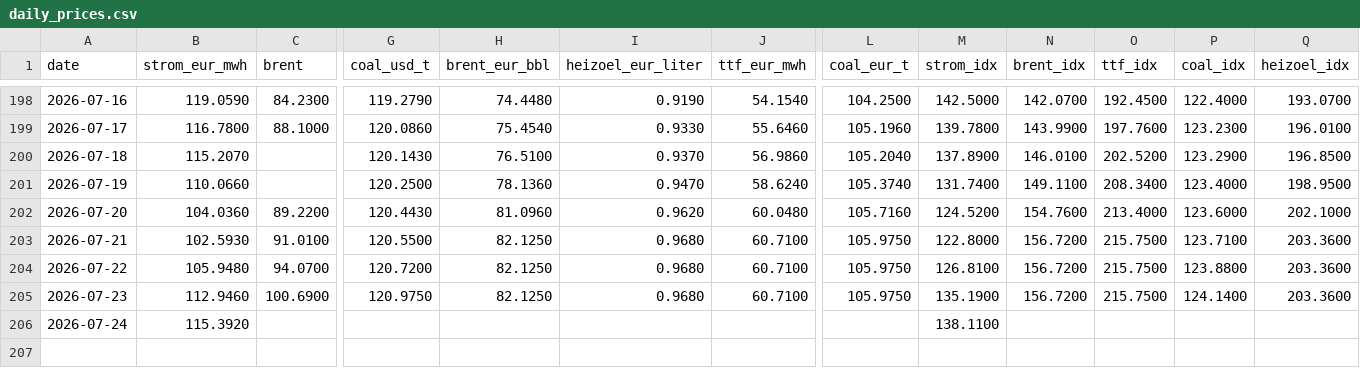
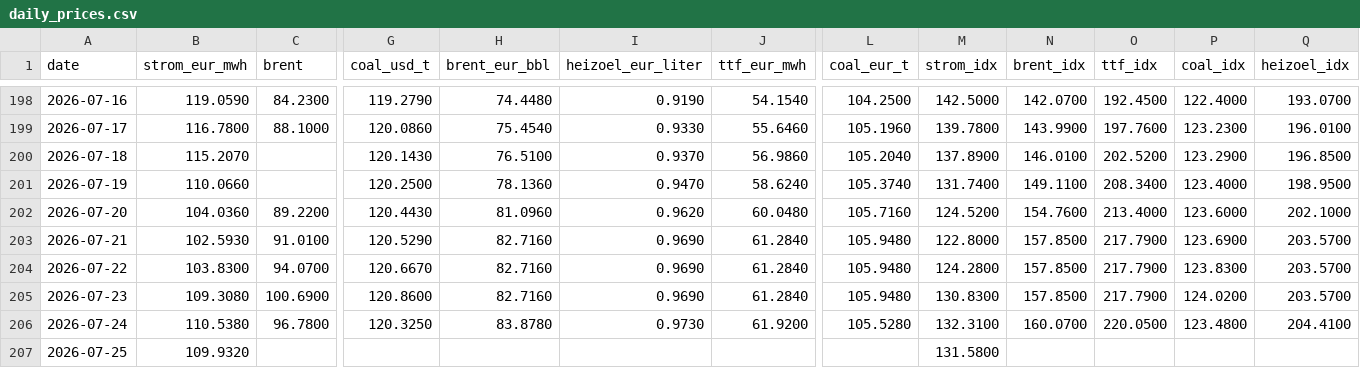
Before and after one commit to DoiEnnoson/Energyprices, a CSV file: data/daily_prices.csv, drawn as a sheet; only a part is shown, gaps mark what is left out; rows hold the shown columns only; the diff covers the shown part only; the diff names each change by its address in the sheet, - before the commit and + after, or states it on an @@ line.

```diff
--- a/data/daily_prices.csv
+++ b/data/daily_prices.csv
-G203 (coal_usd_t): 120.5500
+G203 (coal_usd_t): 120.5290
-H203:H205 (brent_eur_bbl): 82.1250
+H203:H205 (brent_eur_bbl): 82.7160
-I203:I205 (heizoel_eur_liter): 0.9680
+I203:I205 (heizoel_eur_liter): 0.9690
-J203:J205 (ttf_eur_mwh): 60.7100
+J203:J205 (ttf_eur_mwh): 61.2840
-L203:L205 (coal_eur_t): 105.9750
+L203:L205 (coal_eur_t): 105.9480
-N203:N205 (brent_idx): 156.7200
+N203:N205 (brent_idx): 157.8500
-O203:O205 (ttf_idx): 215.7500
+O203:O205 (ttf_idx): 217.7900
-P203 (coal_idx): 123.7100
+P203 (coal_idx): 123.6900
-Q203:Q205 (heizoel_idx): 203.3600
+Q203:Q205 (heizoel_idx): 203.5700
-B204 (strom_eur_mwh): 105.9480
+B204 (strom_eur_mwh): 103.8300
-G204 (coal_usd_t): 120.7200
+G204 (coal_usd_t): 120.6670
-M204 (strom_idx): 126.8100
+M204 (strom_idx): 124.2800
-P204 (coal_idx): 123.8800
+P204 (coal_idx): 123.8300
-B205 (strom_eur_mwh): 112.9460
+B205 (strom_eur_mwh): 109.3080
-G205 (coal_usd_t): 120.9750
+G205 (coal_usd_t): 120.8600
-M205 (strom_idx): 135.1900
+M205 (strom_idx): 130.8300
-P205 (coal_idx): 124.1400
+P205 (coal_idx): 124.0200
-B206 (strom_eur_mwh): 115.3920
+B206 (strom_eur_mwh): 110.5380
-C206 (brent): (empty)
+C206 (brent): 96.7800
-G206 (coal_usd_t): (empty)
+G206 (coal_usd_t): 120.3250
-H206 (brent_eur_bbl): (empty)
+H206 (brent_eur_bbl): 83.8780
-I206 (heizoel_eur_liter): (empty)
+I206 (heizoel_eur_liter): 0.9730
-J206 (ttf_eur_mwh): (empty)
+J206 (ttf_eur_mwh): 61.9200
-L206 (coal_eur_t): (empty)
+L206 (coal_eur_t): 105.5280
-M206 (strom_idx): 138.1100
+M206 (strom_idx): 132.3100
-N206 (brent_idx): (empty)
+N206 (brent_idx): 160.0700
-O206 (ttf_idx): (empty)
+O206 (ttf_idx): 220.0500
-P206 (coal_idx): (empty)
+P206 (coal_idx): 123.4800
-Q206 (heizoel_idx): (empty)
+Q206 (heizoel_idx): 204.4100
+row 207: 2026-07-25 | 109.9320 |  |  |  |  |  |  | 131.5800
```
Also changed, not shown: 4 edited cells elsewhere in this file, 3 other files.
